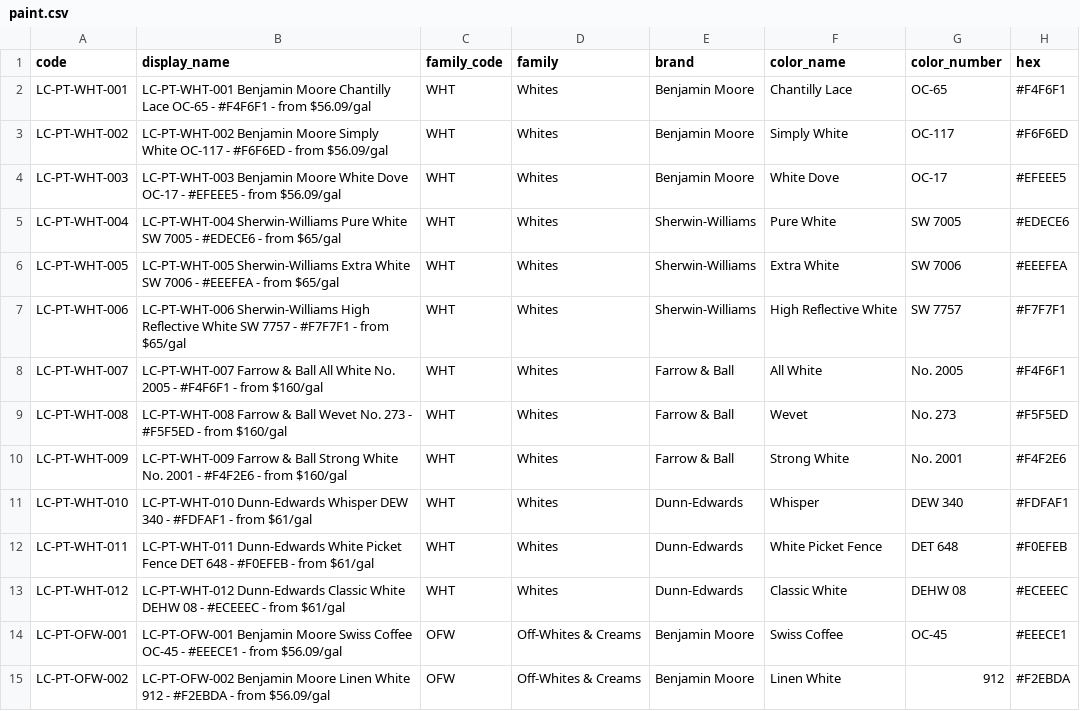
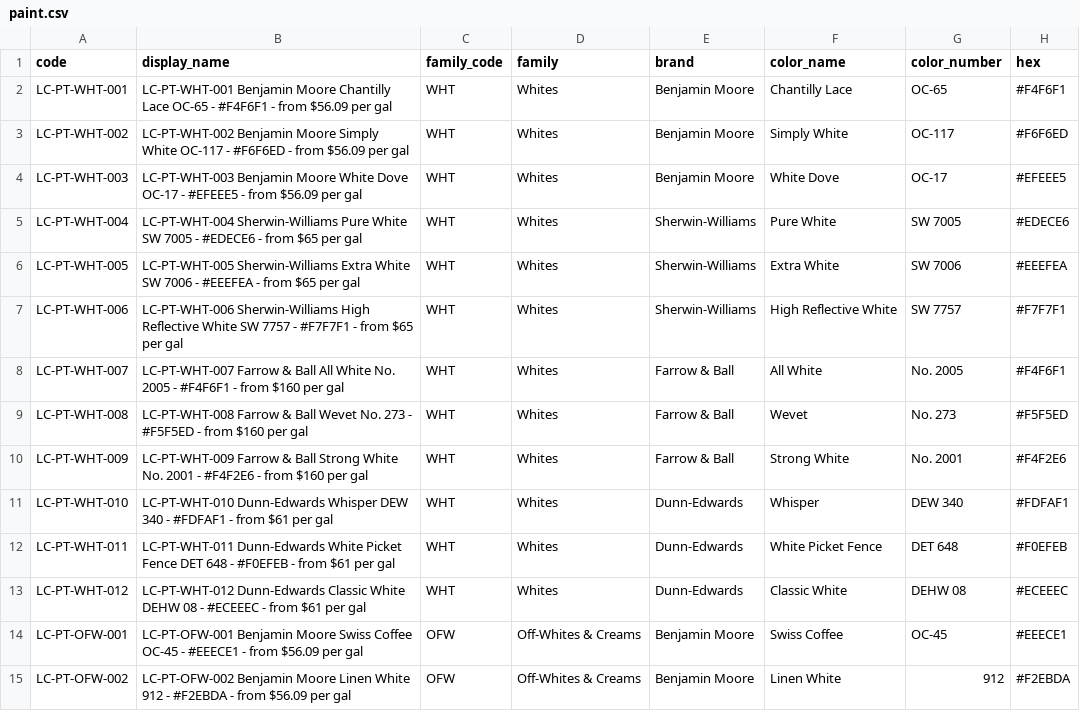
Before and after one commit to lockecorporation/locke-repository-images, a CSV file: manifests/paint.csv, drawn as a sheet; only a part is shown; the diff covers the shown part only; the diff names each change by its address in the sheet, - before the commit and + after, or states it on an @@ line.

```diff
--- a/manifests/paint.csv
+++ b/manifests/paint.csv
-B2 (display_name): …- from $56.09/gal
+B2 (display_name): …- from $56.09 per gal
-B3 (display_name): …- from $56.09/gal
+B3 (display_name): …- from $56.09 per gal
-B4 (display_name): …- from $56.09/gal
+B4 (display_name): …- from $56.09 per gal
-B5 (display_name): …- from $65/gal
+B5 (display_name): …- from $65 per gal
-B6 (display_name): …- from $65/gal
+B6 (display_name): …- from $65 per gal
-B7 (display_name): …- from $65/gal
+B7 (display_name): …- from $65 per gal
-B8 (display_name): …- from $160/gal
+B8 (display_name): …- from $160 per gal
-B9 (display_name): …- from $160/gal
+B9 (display_name): …- from $160 per gal
-B10 (display_name): …- from $160/gal
+B10 (display_name): …- from $160 per gal
-B11 (display_name): …- from $61/gal
+B11 (display_name): …- from $61 per gal
-B12 (display_name): …- from $61/gal
+B12 (display_name): …- from $61 per gal
-B13 (display_name): …- from $61/gal
+B13 (display_name): …- from $61 per gal
-B14 (display_name): …- from $56.09/gal
+B14 (display_name): …- from $56.09 per gal
-B15 (display_name): …- from $56.09/gal
+B15 (display_name): …- from $56.09 per gal
```
Also changed, not shown: 130 edited cells elsewhere in this file, 1 other file.
